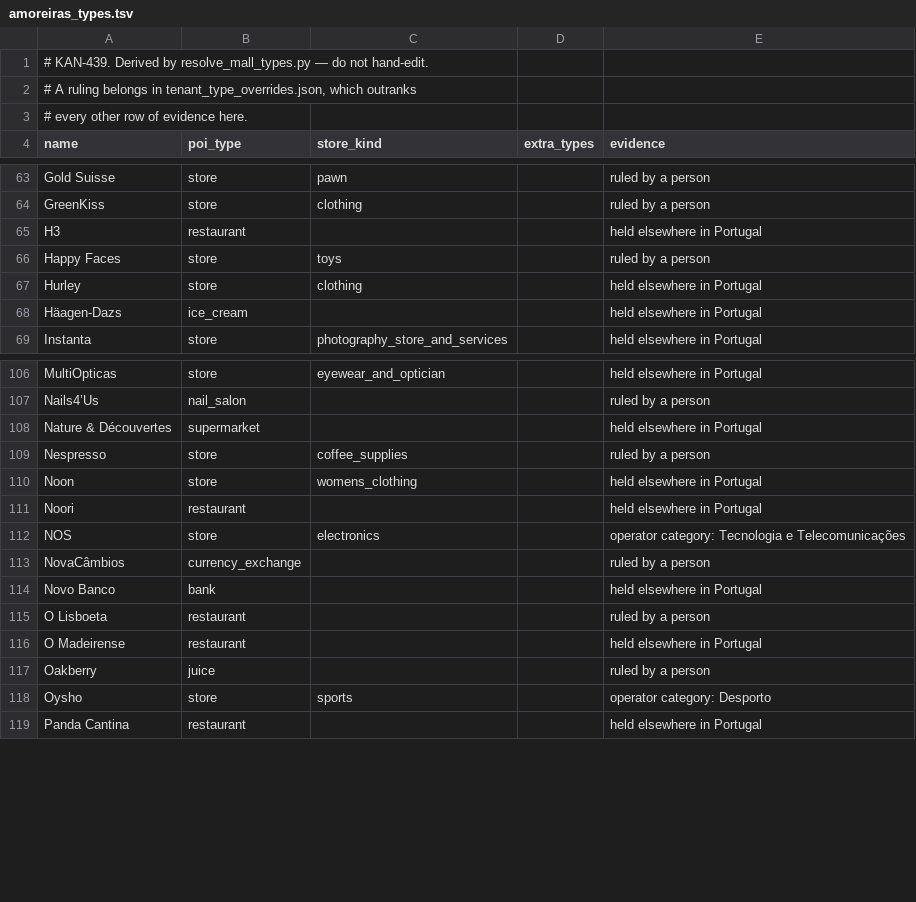
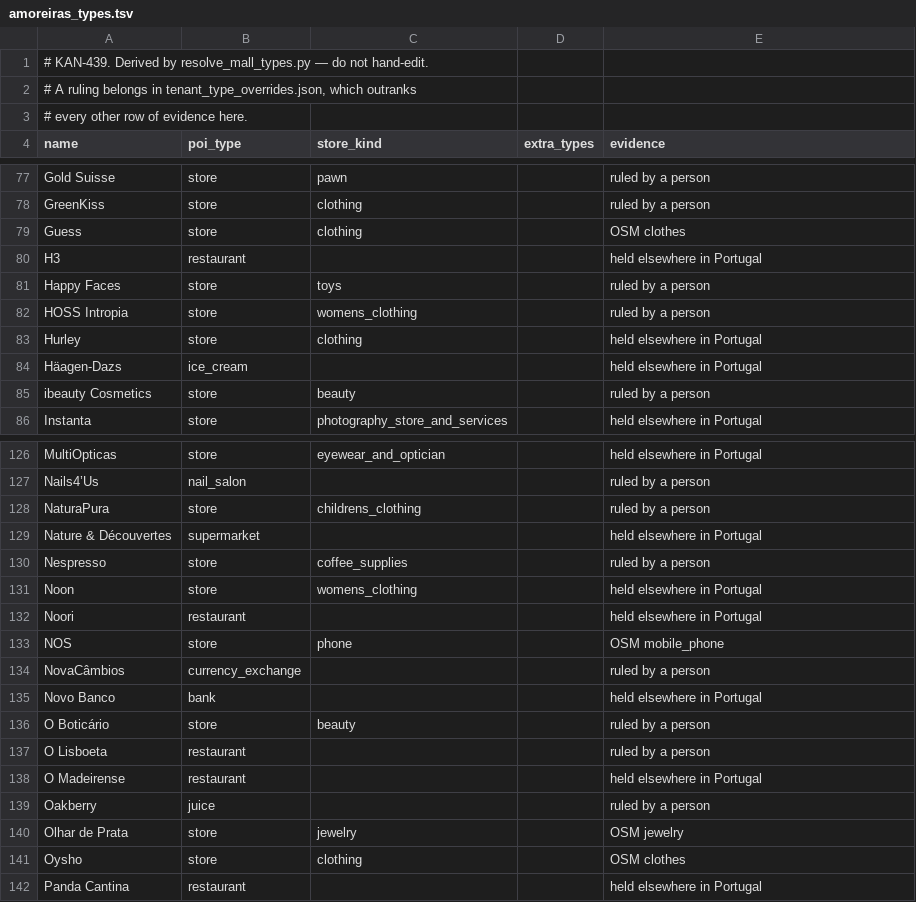
Before and after one commit to Alcagoita/Brush, a TSV file: cloudflare/extraction/mall_lists/amoreiras_types.tsv, drawn as a sheet; only a part is shown, gaps mark what is left out; the diff covers the shown part only.

```diff
--- a/cloudflare/extraction/mall_lists/amoreiras_types.tsv
+++ b/cloudflare/extraction/mall_lists/amoreiras_types.tsv
@@ -64,6 +78,9 @@ Gold Suisse	store	pawn		ruled by a person
 GreenKiss	store	clothing		ruled by a person
+Guess	store	clothing		OSM clothes
 H3	restaurant			held elsewhere in Portugal
 Happy Faces	store	toys		ruled by a person
+HOSS Intropia	store	womens_clothing		ruled by a person
 Hurley	store	clothing		held elsewhere in Portugal
 Häagen-Dazs	ice_cream			held elsewhere in Portugal
+ibeauty Cosmetics	store	beauty		ruled by a person
 Instanta	store	photography_store_and_services		held elsewhere in Portugal
@@ -107,2 +127,3 @@ MultiOpticas	store	eyewear_and_optician		held elsewhere in Portugal
 Nails4’Us	nail_salon			ruled by a person
+NaturaPura	store	childrens_clothing		ruled by a person
 Nature & Découvertes	supermarket			held elsewhere in Portugal
@@ -111,5 +132,6 @@ Noon	store	womens_clothing		held elsewhere in Portugal
 Noori	restaurant			held elsewhere in Portugal
-NOS	store	electronics		operator category: Tecnologia e Telecomunicações
+NOS	store	phone		OSM mobile_phone
 NovaCâmbios	currency_exchange			ruled by a person
 Novo Banco	bank			held elsewhere in Portugal
+O Boticário	store	beauty		ruled by a person
 O Lisboeta	restaurant			ruled by a person
@@ -117,3 +139,4 @@ O Madeirense	restaurant			held elsewhere in Portugal
 Oakberry	juice			ruled by a person
-Oysho	store	sports		operator category: Desporto
+Olhar de Prata	store	jewelry		OSM jewelry
+Oysho	store	clothing		OSM clothes
 Panda Cantina	restaurant			held elsewhere in Portugal
```
Also changed, not shown: 24 added rows and 6 edited cells elsewhere in this file, 5 other files.
